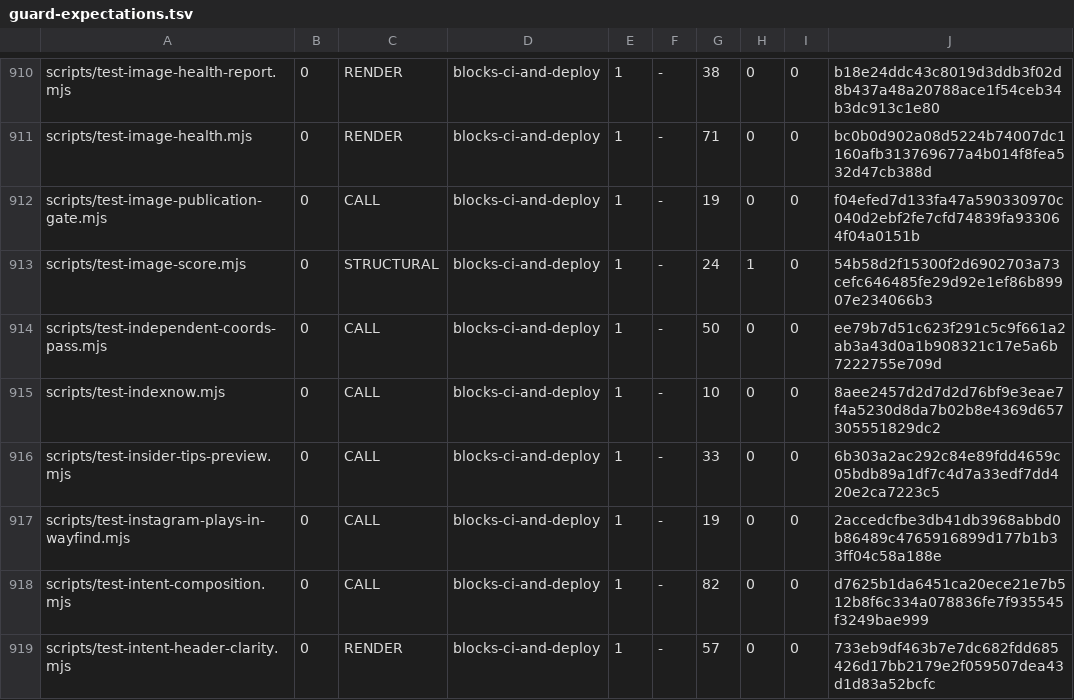
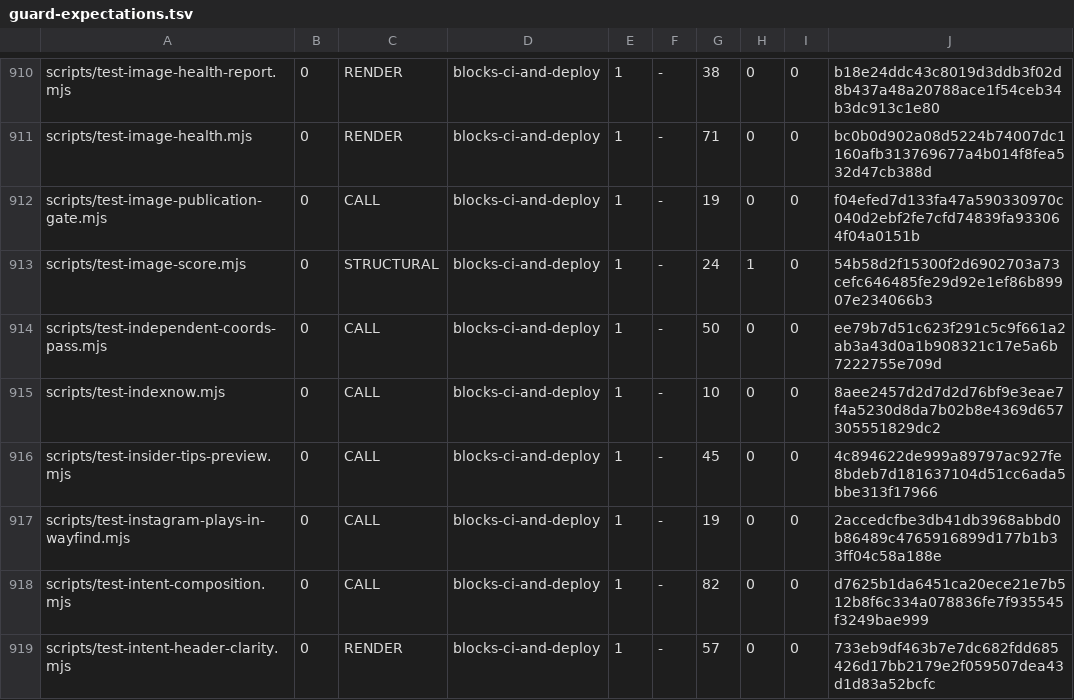
Before and after one commit to wallstreethyena/Wayfind, a TSV file: scripts/lib/guard-expectations.tsv, drawn as a sheet; only a part is shown, gaps mark what is left out.

```diff
--- a/scripts/lib/guard-expectations.tsv
+++ b/scripts/lib/guard-expectations.tsv
@@ -915,3 +915,3 @@ scripts/test-independent-coords-pass.mjs	0	CALL	blocks-ci-and-deploy	1	-	50	0	0
 scripts/test-indexnow.mjs	0	CALL	blocks-ci-and-deploy	1	-	10	0	0	8aee2457d2d7d2d76bf9e3eae7f4a5230d8da7b02b8e4369d657305551829dc2
-scripts/test-insider-tips-preview.mjs	0	CALL	blocks-ci-and-deploy	1	-	33	0	0	6b303a2ac292c84e89fdd4659c05bdb89a1df7c4d7a33edf7dd420e2ca7223c5
+scripts/test-insider-tips-preview.mjs	0	CALL	blocks-ci-and-deploy	1	-	45	0	0	4c894622de999a89797ac927fe8bdeb7d181637104d51cc6ada5bbe313f17966
 scripts/test-instagram-plays-in-wayfind.mjs	0	CALL	blocks-ci-and-deploy	1	-	19	0	0	2accedcfbe3db41db3968abbd0b86489c4765916899d177b1b33ff04c58a188e
```
Also changed, not shown: 5 other files.
